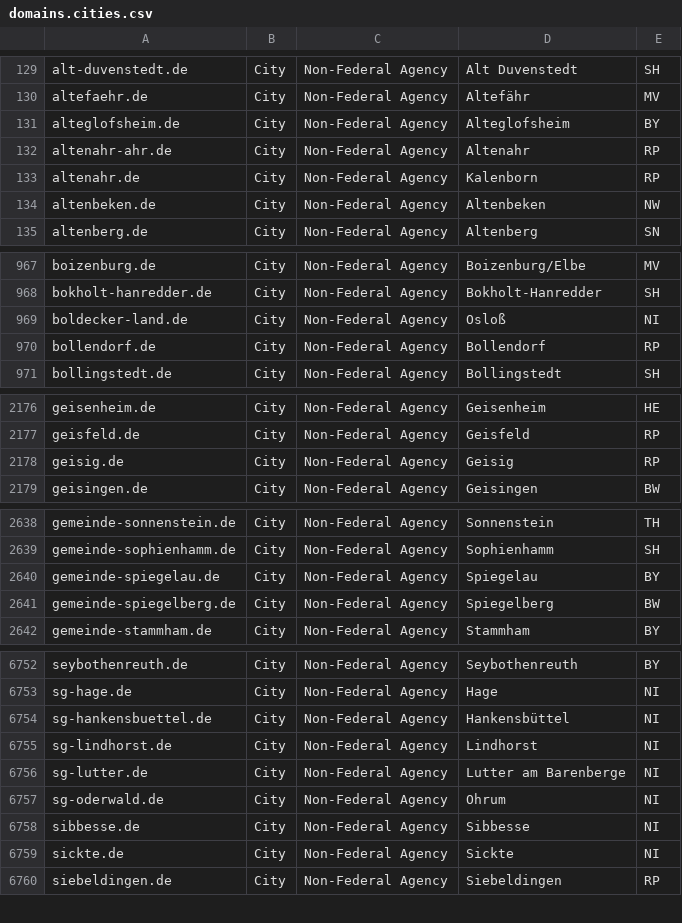
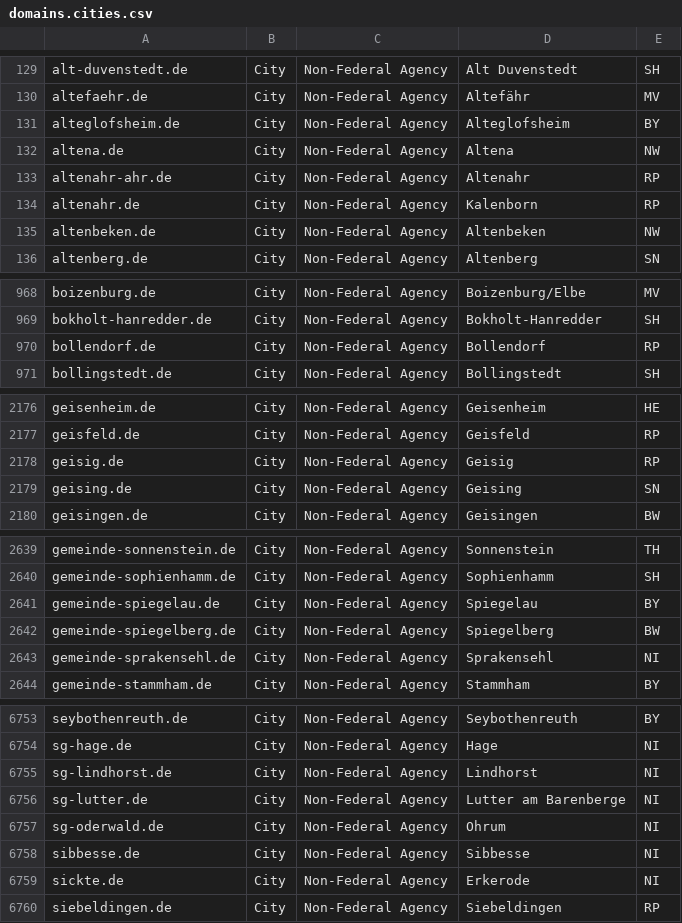
Before and after one commit to robbi5/german-gov-domains, a CSV file: data/domains.cities.csv, drawn as a sheet; only a part is shown, gaps mark what is left out; the diff covers the shown part only.

```diff
--- a/data/domains.cities.csv
+++ b/data/domains.cities.csv
@@ -131,2 +131,3 @@ altefaehr.de,City,Non-Federal Agency,Altefähr,MV
 alteglofsheim.de,City,Non-Federal Agency,Alteglofsheim,BY
+altena.de,City,Non-Federal Agency,Altena,NW
 altenahr-ahr.de,City,Non-Federal Agency,Altenahr,RP
@@ -968,3 +969,2 @@ boizenburg.de,City,Non-Federal Agency,Boizenburg/Elbe,MV
 bokholt-hanredder.de,City,Non-Federal Agency,Bokholt-Hanredder,SH
-boldecker-land.de,City,Non-Federal Agency,Osloß,NI
 bollendorf.de,City,Non-Federal Agency,Bollendorf,RP
@@ -2178,2 +2178,3 @@ geisfeld.de,City,Non-Federal Agency,Geisfeld,RP
 geisig.de,City,Non-Federal Agency,Geisig,RP
+geising.de,City,Non-Federal Agency,Geising,SN
 geisingen.de,City,Non-Federal Agency,Geisingen,BW
@@ -2641,2 +2642,3 @@ gemeinde-spiegelau.de,City,Non-Federal Agency,Spiegelau,BY
 gemeinde-spiegelberg.de,City,Non-Federal Agency,Spiegelberg,BW
+gemeinde-sprakensehl.de,City,Non-Federal Agency,Sprakensehl,NI
 gemeinde-stammham.de,City,Non-Federal Agency,Stammham,BY
@@ -6753,3 +6754,2 @@ seybothenreuth.de,City,Non-Federal Agency,Seybothenreuth,BY
 sg-hage.de,City,Non-Federal Agency,Hage,NI
-sg-hankensbuettel.de,City,Non-Federal Agency,Hankensbüttel,NI
 sg-lindhorst.de,City,Non-Federal Agency,Lindhorst,NI
@@ -6758,3 +6758,3 @@ sg-oderwald.de,City,Non-Federal Agency,Ohrum,NI
 sibbesse.de,City,Non-Federal Agency,Sibbesse,NI
-sickte.de,City,Non-Federal Agency,Sickte,NI
+sickte.de,City,Non-Federal Agency,Erkerode,NI
 siebeldingen.de,City,Non-Federal Agency,Siebeldingen,RP
```
Also changed, not shown: 3 added rows, 3 removed rows and 20 edited cells elsewhere in this file, data/domains.csv, data/domains.federal.csv.
